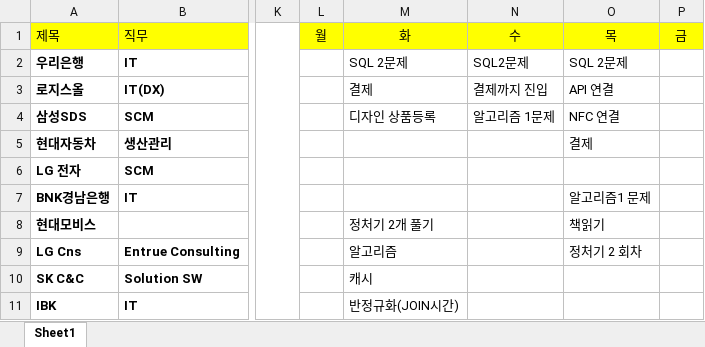
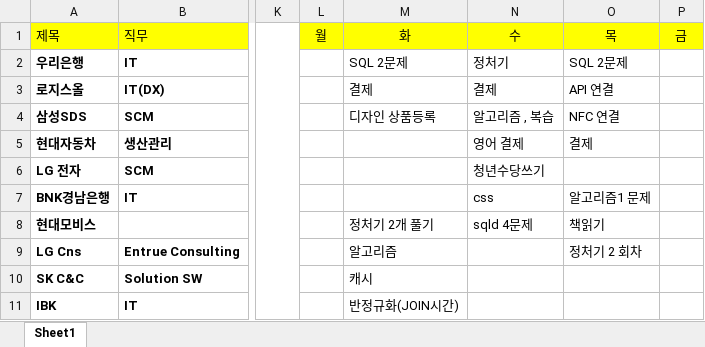
Before and after one commit to yuseok01/itgorae, an Excel workbook: works.xlsx, sheet Sheet1, drawn as a sheet; only a part is shown, gaps mark what is left out; values as stored, in another font and other column widths than the file's, no borders; the diff names each change by its address in the sheet, - before the commit and + after, or states it on an @@ line.

```diff
--- a/works.xlsx (sheet Sheet1)
+++ b/works.xlsx (sheet Sheet1)
-N2 (수): SQL2문제
+N2 (수): 정처기
-N3 (수): 결제까지 진입
+N3 (수): 결제
-N4 (수): 알고리즘 1문제
+N4 (수): 알고리즘 , 복습
-N5 (수): (empty)
+N5 (수): 영어 결제
-N6 (수): (empty)
+N6 (수): 청년수당쓰기
-N7 (수): (empty)
+N7 (수): css
-N8 (수): (empty)
+N8 (수): sqld 4문제
```
Also changed, not shown: 1 other file.
